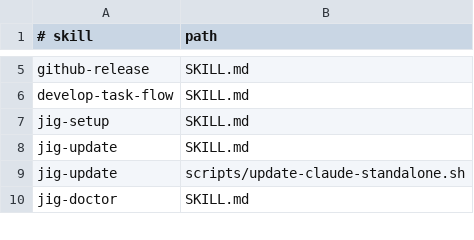
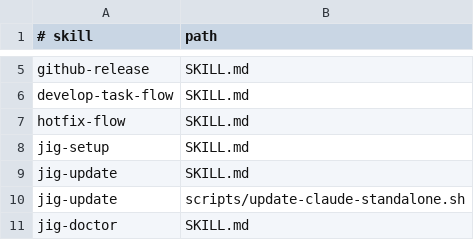
Before and after one commit to 0x0w1/jig, a TSV file: dist/files.tsv, drawn as a sheet; only a part is shown, gaps mark what is left out; the diff names each change by its address in the sheet, - before the commit and + after, or states it on an @@ line.

```diff
--- a/dist/files.tsv
+++ b/dist/files.tsv
+row 7: hotfix-flow | SKILL.md
```
Also changed, not shown: dist/manifest.tsv, manifest.tsv, 41 other files.
